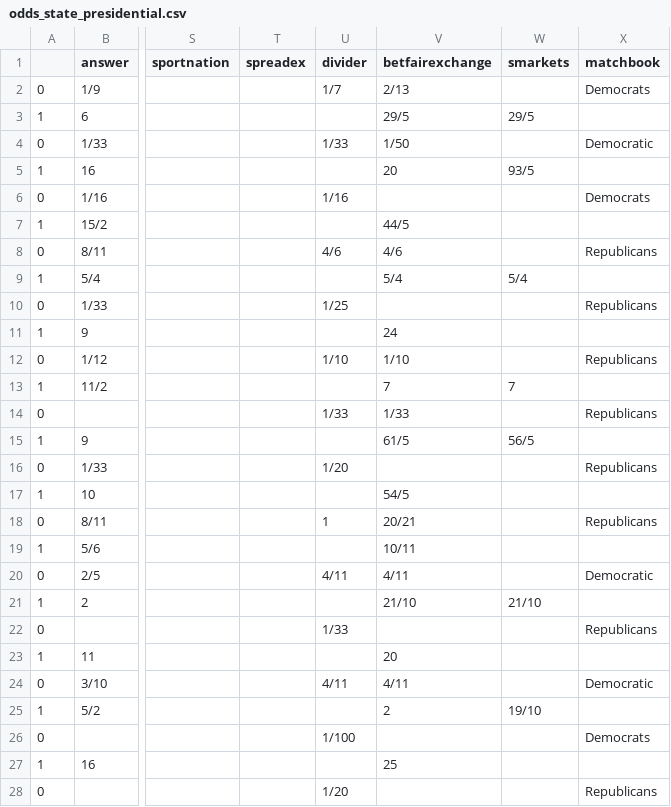
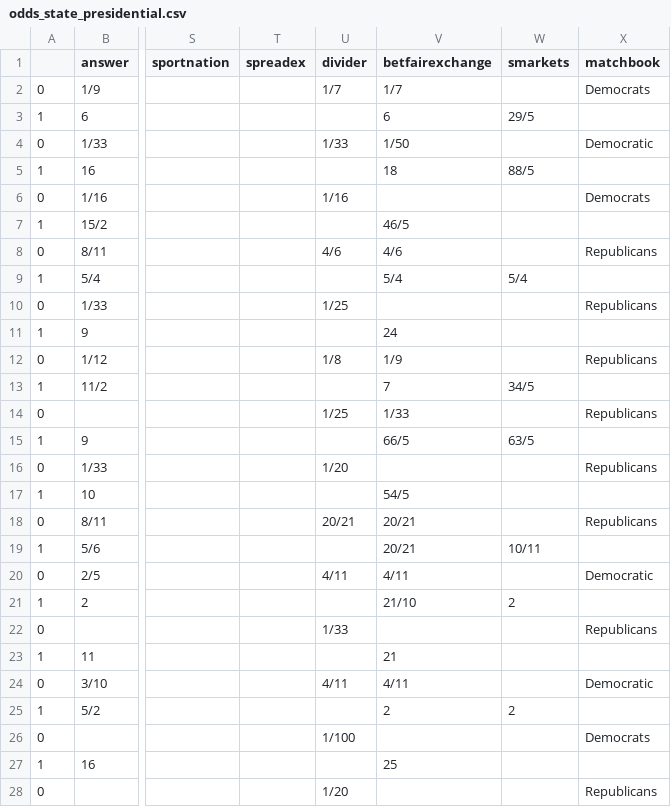
Before and after one commit to mickbransfield/predictit_538_odds, a CSV file: odds_state_presidential.csv, drawn as a sheet; only a part is shown, gaps mark what is left out; the diff covers the shown part only; the diff names each change by its address in the sheet, - before the commit and + after, or states it on an @@ line.

```diff
--- a/odds_state_presidential.csv
+++ b/odds_state_presidential.csv
-V2 (betfairexchange): 2/13
+V2 (betfairexchange): 1/7
-V3 (betfairexchange): 29/5
+V3 (betfairexchange): 6
-V5 (betfairexchange): 20
+V5 (betfairexchange): 18
-W5 (smarkets): 93/5
+W5 (smarkets): 88/5
-V7 (betfairexchange): 44/5
+V7 (betfairexchange): 46/5
-U12 (divider): 1/10
+U12 (divider): 1/8
-V12 (betfairexchange): 1/10
+V12 (betfairexchange): 1/9
-W13 (smarkets): 7
+W13 (smarkets): 34/5
-U14 (divider): 1/33
+U14 (divider): 1/25
-V15 (betfairexchange): 61/5
+V15 (betfairexchange): 66/5
-W15 (smarkets): 56/5
+W15 (smarkets): 63/5
-U18 (divider): 1
+U18 (divider): 20/21
-V19 (betfairexchange): 10/11
+V19 (betfairexchange): 20/21
-W19 (smarkets): (empty)
+W19 (smarkets): 10/11
-W21 (smarkets): 21/10
+W21 (smarkets): 2
-V23 (betfairexchange): 20
+V23 (betfairexchange): 21
-W25 (smarkets): 19/10
+W25 (smarkets): 2
```
Also changed, not shown: 47 edited cells elsewhere in this file.
